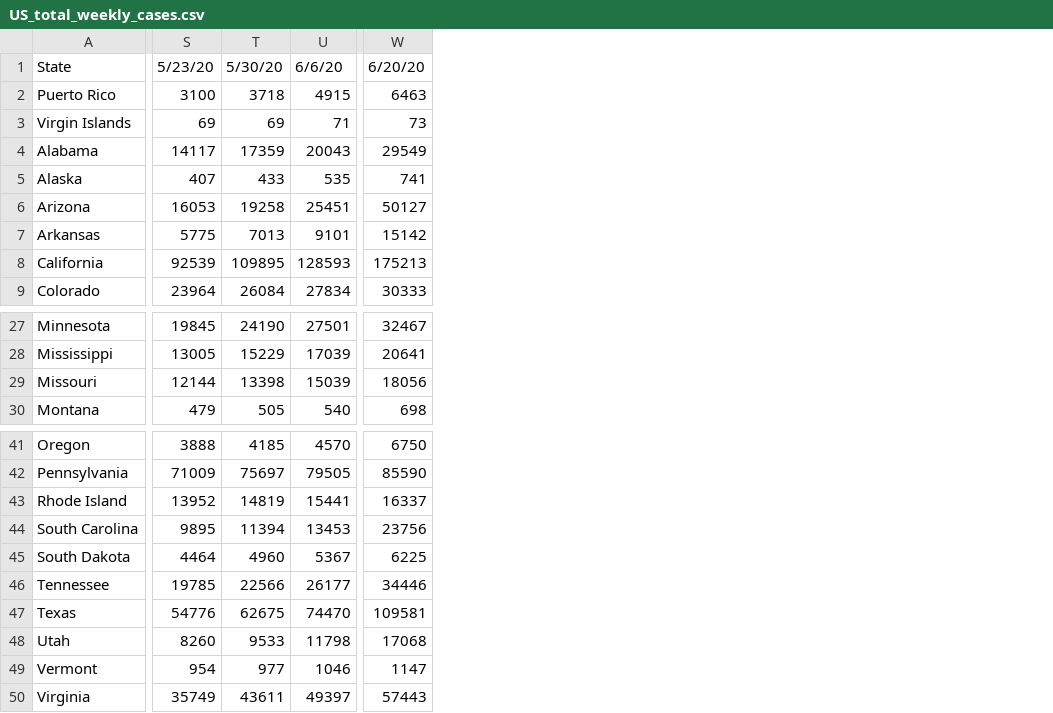
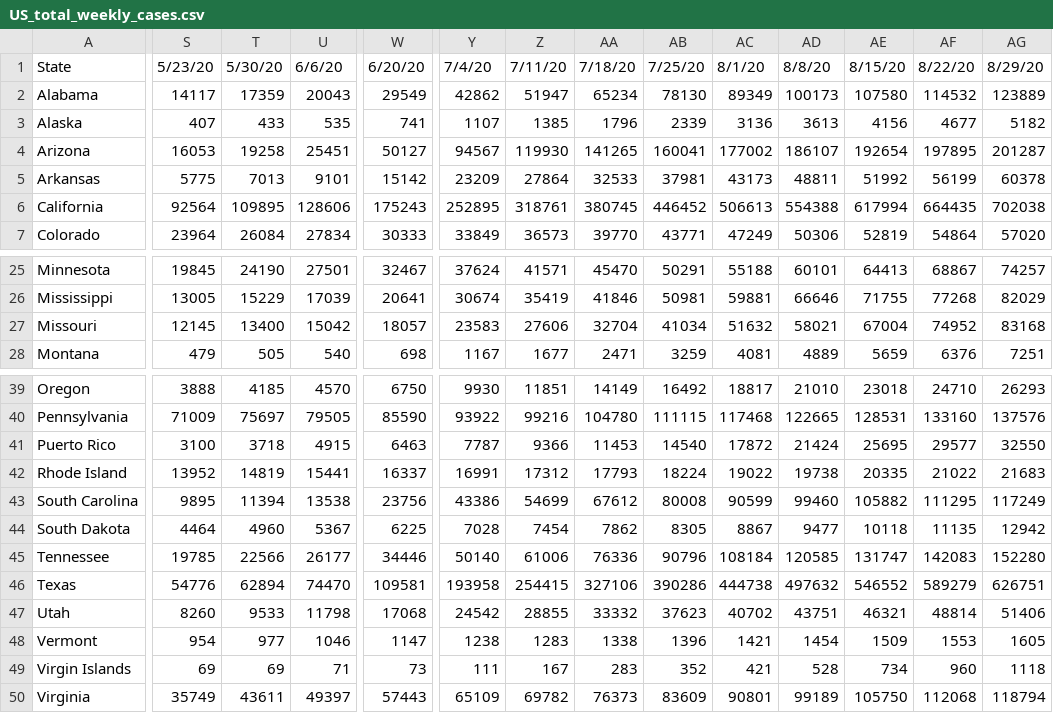
Before and after one commit to angelaaye/covid19, a CSV file: data/US_total_weekly_cases.csv, drawn as a sheet; only a part is shown, gaps mark what is left out; addresses are those after the commit; the diff covers the shown part only; the diff names each change by its address in the sheet, - before the commit and + after, or states it on an @@ line.

Commit message:
Added Jun, Jul data, and test data proprocess

```diff
--- a/data/US_total_weekly_cases.csv
+++ b/data/US_total_weekly_cases.csv
+column Y, rows 1-7: 7/4/20 | 42862 | 1107 | 94567 | 23209 | 252895 | 33849; rows 25-28: 37624 | 30674 | 23583 | 1167; rows 39-40: 9930 | 93922; rows 42-48: 16991 | 43386 | 7028 | 50140 | 193958 | 24542 | 1238; row 50: 65109
+column Z, rows 1-7: 7/11/20 | 51947 | 1385 | 119930 | 27864 | 318761 | 36573; rows 25-28: 41571 | 35419 | 27606 | 1677; rows 39-40: 11851 | 99216; rows 42-48: 17312 | 54699 | 7454 | 61006 | 254415 | 28855 | 1283; row 50: 69782
+column AA, rows 1-7: 7/18/20 | 65234 | 1796 | 141265 | 32533 | 380745 | 39770; rows 25-28: 45470 | 41846 | 32704 | 2471; rows 39-40: 14149 | 104780; rows 42-48: 17793 | 67612 | 7862 | 76336 | 327106 | 33332 | 1338; row 50: 76373
+column AB, rows 1-7: 7/25/20 | 78130 | 2339 | 160041 | 37981 | 446452 | 43771; rows 25-28: 50291 | 50981 | 41034 | 3259; rows 39-40: 16492 | 111115; rows 42-48: 18224 | 80008 | 8305 | 90796 | 390286 | 37623 | 1396; row 50: 83609
+column AC, rows 1-7: 8/1/20 | 89349 | 3136 | 177002 | 43173 | 506613 | 47249; rows 25-28: 55188 | 59881 | 51632 | 4081; rows 39-40: 18817 | 117468; rows 42-48: 19022 | 90599 | 8867 | 108184 | 444738 | 40702 | 1421; row 50: 90801
+column AD, rows 1-7: 8/8/20 | 100173 | 3613 | 186107 | 48811 | 554388 | 50306; rows 25-28: 60101 | 66646 | 58021 | 4889; rows 39-40: 21010 | 122665; rows 42-48: 19738 | 99460 | 9477 | 120585 | 497632 | 43751 | 1454; row 50: 99189
+column AE, rows 1-7: 8/15/20 | 107580 | 4156 | 192654 | 51992 | 617994 | 52819; rows 25-28: 64413 | 71755 | 67004 | 5659; rows 39-40: 23018 | 128531; rows 42-48: 20335 | 105882 | 10118 | 131747 | 546552 | 46321 | 1509; row 50: 105750
+column AF, rows 1-7: 8/22/20 | 114532 | 4677 | 197895 | 56199 | 664435 | 54864; rows 25-28: 68867 | 77268 | 74952 | 6376; rows 39-40: 24710 | 133160; rows 42-48: 21022 | 111295 | 11135 | 142083 | 589279 | 48814 | 1553; row 50: 112068
+column AG, rows 1-7: 8/29/20 | 123889 | 5182 | 201287 | 60378 | 702038 | 57020; rows 25-28: 74257 | 82029 | 83168 | 7251; rows 39-40: 26293 | 137576; rows 42-48: 21683 | 117249 | 12942 | 152280 | 626751 | 51406 | 1605; row 50: 118794
-S6: 92539
+S6: 92564
-U6: 128593
+U6: 128606
-W6: 175213
+W6: 175243
-S27: 12144
+S27: 12145
-T27: 13398
+T27: 13400
-U27: 15039
+U27: 15042
-W27: 18056
+W27: 18057
@@ row 2 moved to row 41: Puerto Rico @@
-U43: 13453
+U43: 13538
-T46: 62675
+T46: 62894
@@ row 3 moved to row 49: Virgin Islands @@
```
Also changed, not shown: 8 edited cells elsewhere in this file, data/UI.csv, 14 other files.
